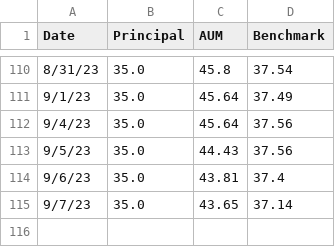
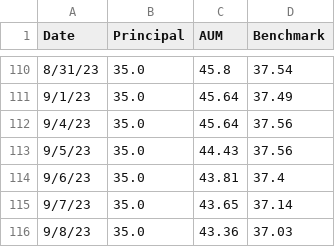
Before and after one commit to lifelonginvestorllc/lifelonginvestorllc.github.io, a CSV file: performance.csv, drawn as a sheet; only a part is shown, gaps mark what is left out; the diff names each change by its address in the sheet, - before the commit and + after, or states it on an @@ line.

Commit message:
updated performance 20230908

```diff
--- a/performance.csv
+++ b/performance.csv
+row 116: 9/8/23 | 35.0 | 43.36 | 37.03
```
